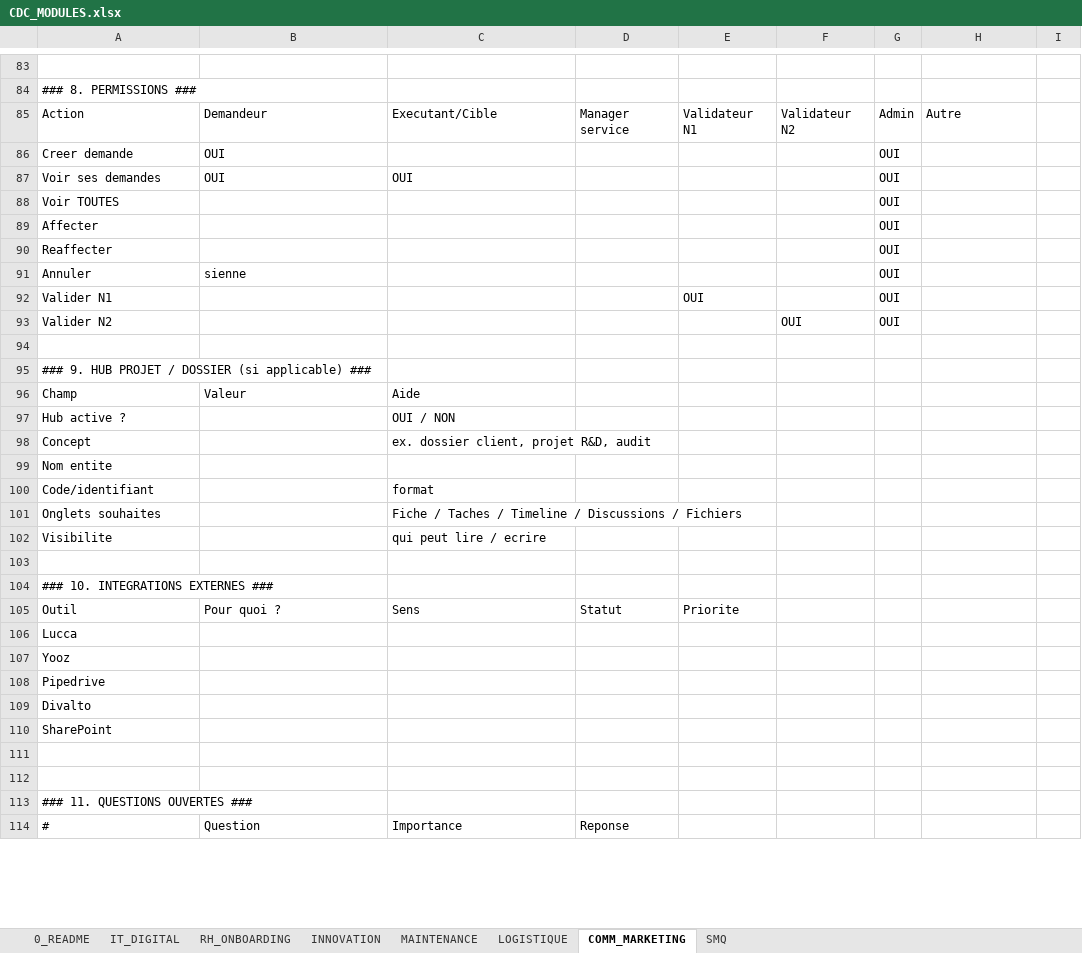
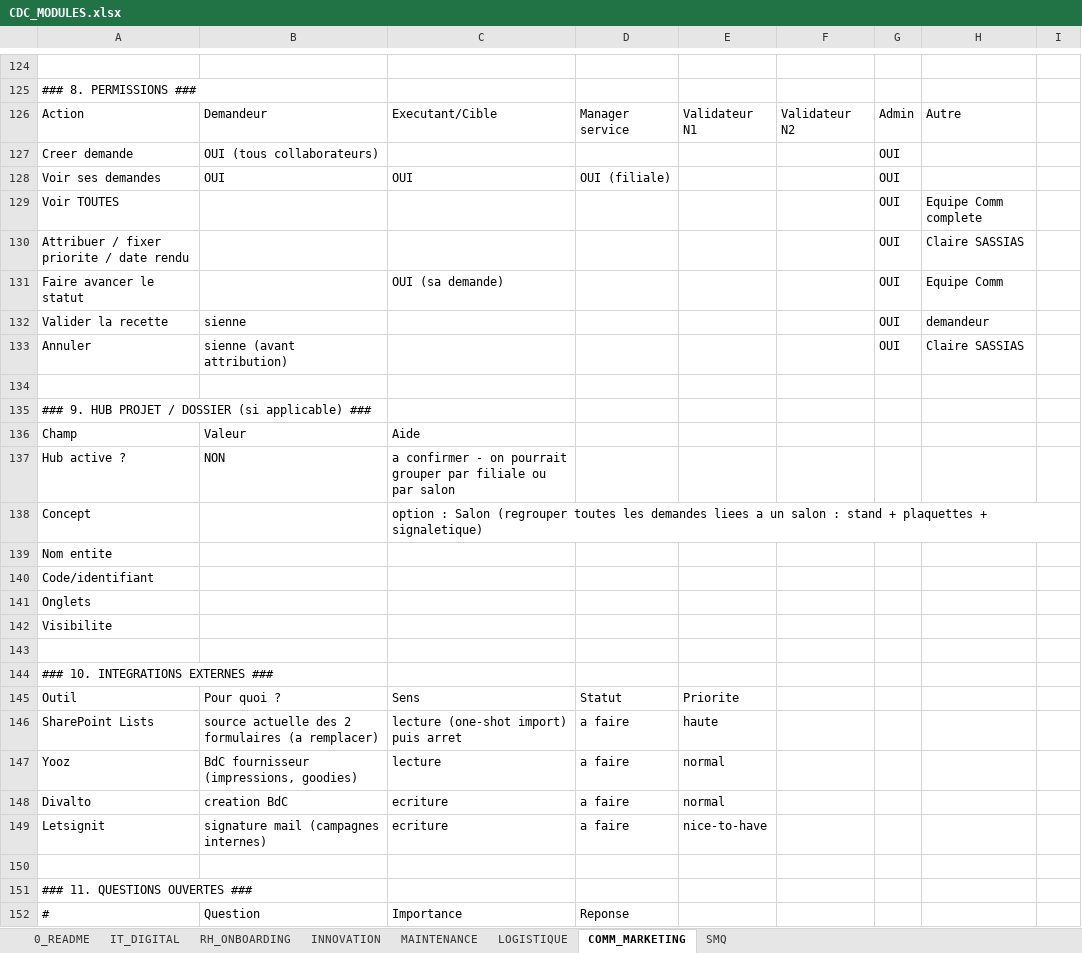
Before and after one commit to VALENTIN44220/keon-outil-de-gestion-de-tache, an Excel workbook: docs/CDC/CDC_MODULES.xlsx, sheet COMM_MARKETING, drawn as a sheet; only a part is shown, gaps mark what is left out; values as stored, in another font and other column widths than the file's, no borders; removed rows and columns are numbered as before the commit, all else as after; the diff covers the shown part only; the diff names each change by its address in the sheet, - before the commit and + after, or states it on an @@ line.

```diff
--- a/docs/CDC/CDC_MODULES.xlsx (sheet COMM_MARKETING)
+++ b/docs/CDC/CDC_MODULES.xlsx (sheet COMM_MARKETING)
-B127: OUI
+B127: OUI (tous collaborateurs)
-D128: (empty)
+D128: OUI (filiale)
-H129: (empty)
+H129: Equipe Comm complete
-row 89: Affecter |  |  |  |  |  | OUI
-row 90: Reaffecter |  |  |  |  |  | OUI
+row 130: Attribuer / fixer priorite / date rendu |  |  |  |  |  | OUI | Claire SASSIAS
+row 131: Faire avancer le statut |  | OUI (sa demande) |  |  |  | OUI | Equipe Comm
+row 132: Valider la recette | sienne |  |  |  |  | OUI | demandeur
-B133: sienne
+B133: sienne (avant attribution)
-H133: (empty)
+H133: Claire SASSIAS
-row 92: Valider N1 |  |  |  | OUI |  | OUI
-row 93: Valider N2 |  |  |  |  | OUI | OUI
-B137: (empty)
+B137: NON
-C137: OUI / NON
+C137: a confirmer - on pourrait grouper par filiale ou par salon
-C138: ex. dossier client, projet R&D, audit
+C138: option : Salon (regrouper toutes les demandes liees a un salon : stand + plaquettes + signaletique)
-C140: format
+C140: (empty)
-row 101: Onglets souhaites |  | Fiche / Taches / Timeline / Discussions / Fichiers
+row 141: Onglets
-C142: qui peut lire / ecrire
+C142: (empty)
-row 106: Lucca
-row 107: Yooz
-row 108: Pipedrive
-row 109: Divalto
-row 110: SharePoint
-row 146: (empty)
+row 146: SharePoint Lists | source actuelle des 2 formulaires (a remplacer) | lecture (one-shot import) puis arret | a faire | haute
+row 147: Yooz | BdC fournisseur (impressions, goodies) | lecture | a faire | normal
+row 148: Divalto | creation BdC | ecriture | a faire | normal
+row 149: Letsignit | signature mail (campagnes internes) | ecriture | a faire | nice-to-have
```
Also changed, not shown: 53 added rows, 9 removed rows and 64 edited cells elsewhere in this sheet.
